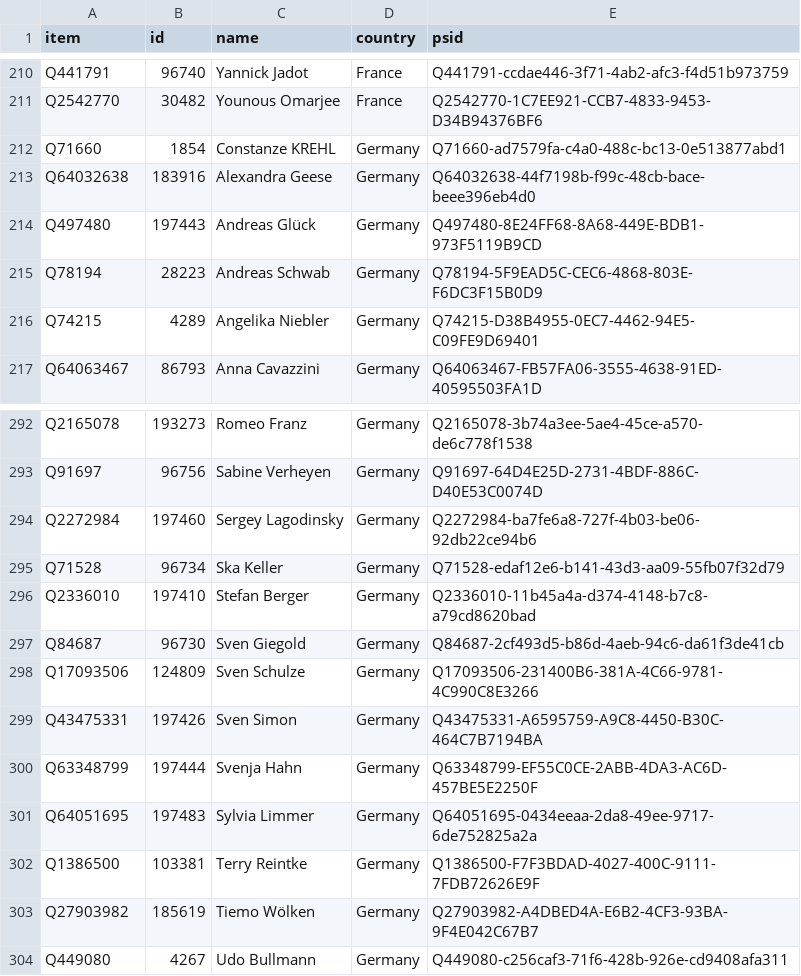
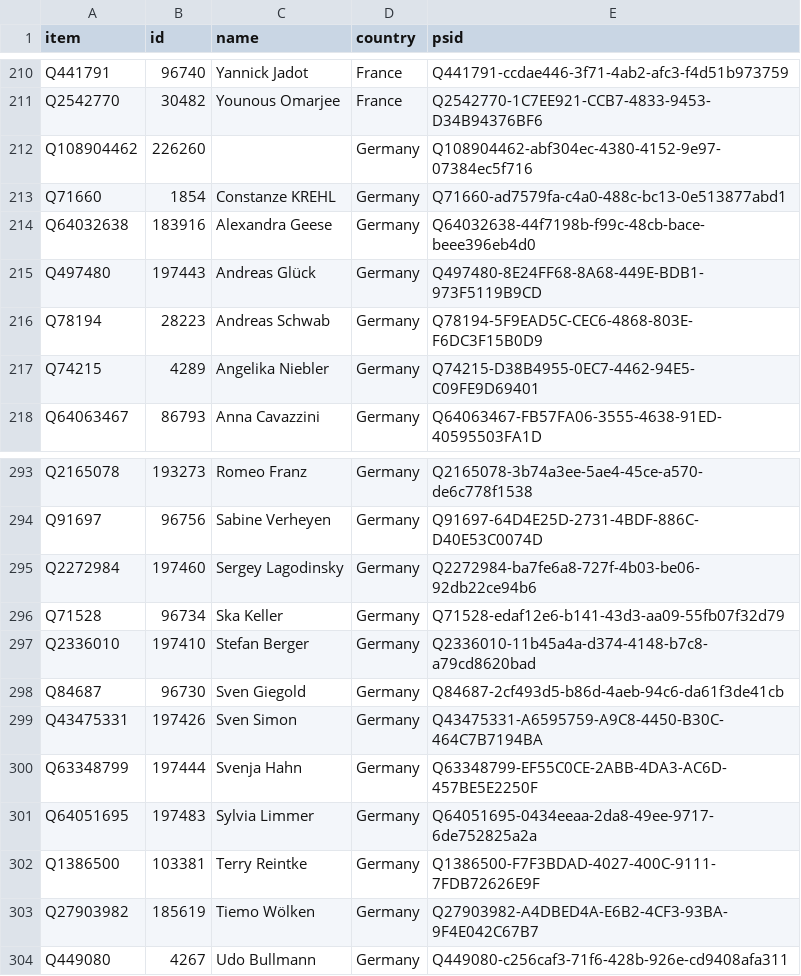
Before and after one commit to every-politician-scrapers/european-parliament, a CSV file: data/wikidata.csv, drawn as a sheet; only a part is shown, gaps mark what is left out.

```diff
--- a/data/wikidata.csv
+++ b/data/wikidata.csv
@@ -211,2 +211,3 @@ Q441791,96740,Yannick Jadot,France,Q441791-ccdae446-3f71-4ab2-afc3-f4d51b973759
 Q2542770,30482,Younous Omarjee,France,Q2542770-1C7EE921-CCB7-4833-9453-D34B94376BF6
+Q108904462,226260,,Germany,Q108904462-abf304ec-4380-4152-9e97-07384ec5f716
 Q71660,1854,Constanze KREHL,Germany,Q71660-ad7579fa-c4a0-488c-bc13-0e513877abd1
@@ -297,3 +298,2 @@ Q2336010,197410,Stefan Berger,Germany,Q2336010-11b45a4a-d374-4148-b7c8-a79cd8620
 Q84687,96730,Sven Giegold,Germany,Q84687-2cf493d5-b86d-4aeb-94c6-da61f3de41cb
-Q17093506,124809,Sven Schulze,Germany,Q17093506-231400B6-381A-4C66-9781-4C990C8E3266
 Q43475331,197426,Sven Simon,Germany,Q43475331-A6595759-A9C8-4450-B30C-464C7B7194BA
```
Also changed, not shown: 1 other file.
